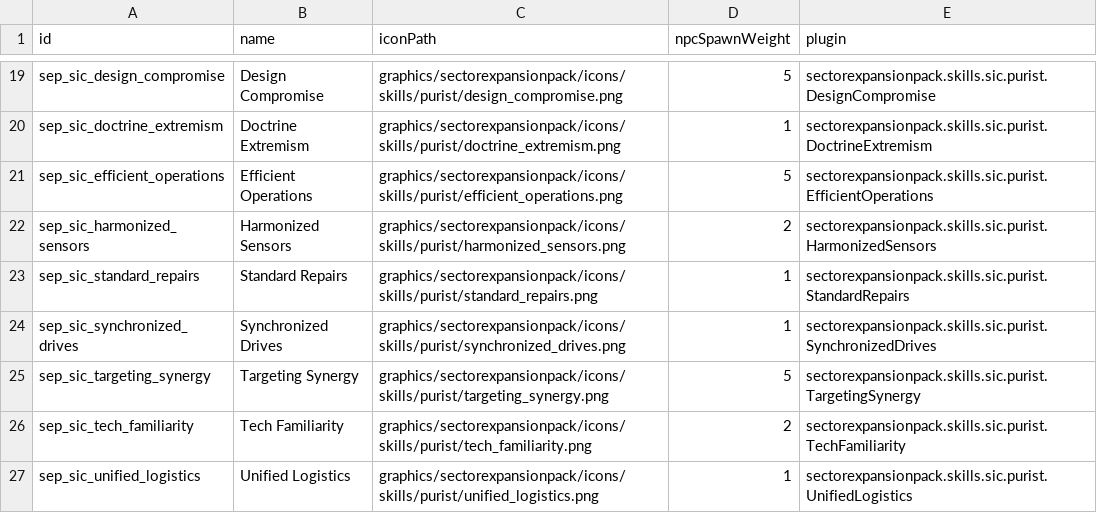
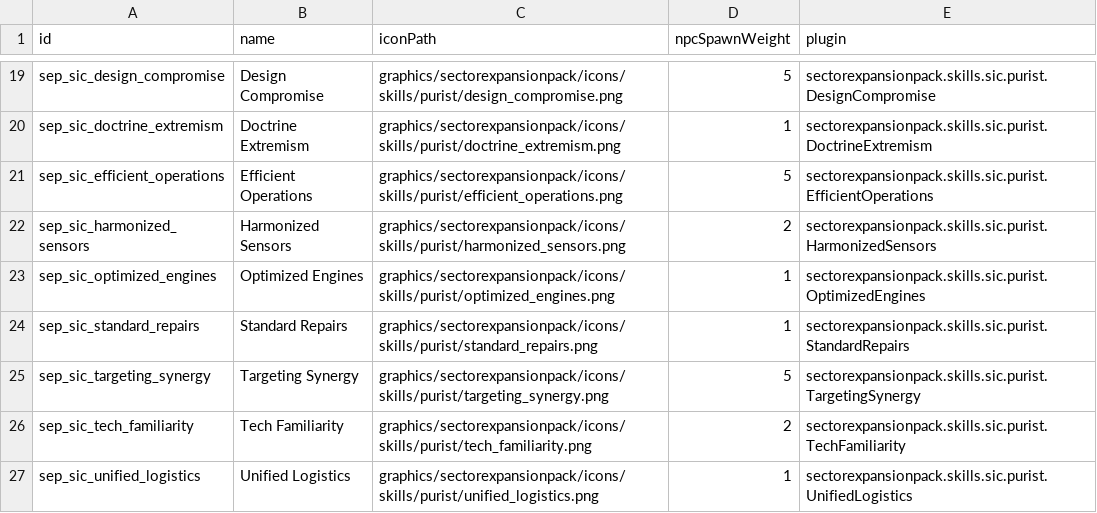
Before and after one commit to AudaxLudos/sector-expansion-pack, a CSV file: data/config/secondInCommand/SCSkills.csv, drawn as a sheet; only a part is shown, gaps mark what is left out; removed rows and columns are numbered as before the commit, all else as after; the diff names each change by its address in the sheet, - before the commit and + after, or states it on an @@ line.

Commit message:
Rename synchronized drives to optimized engines

```diff
--- a/data/config/secondInCommand/SCSkills.csv
+++ b/data/config/secondInCommand/SCSkills.csv
+row 23: sep_sic_optimized_engines | Optimized Engines | graphics/sectorexpansionpack/icons/skills/purist/optimized_engines.png | 1 | sectorexpansionpack.skills.sic.purist.OptimizedEngines
-row 24: sep_sic_synchronized_drives | Synchronized Drives | graphics/sectorexpansionpack/icons/skills/purist/synchronized_drives.png | 1 | sectorexpansionpack.skills.sic.purist.SynchronizedDrives
```
Also changed, not shown: 2 other files.
